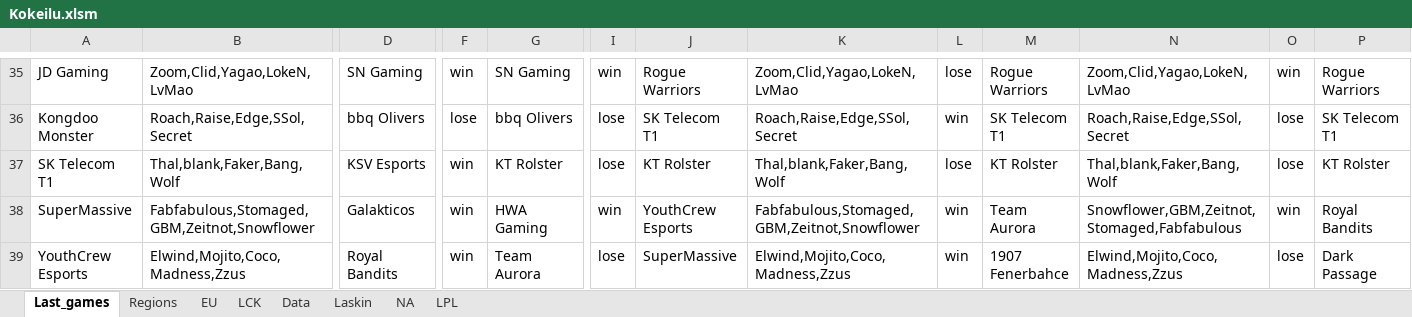
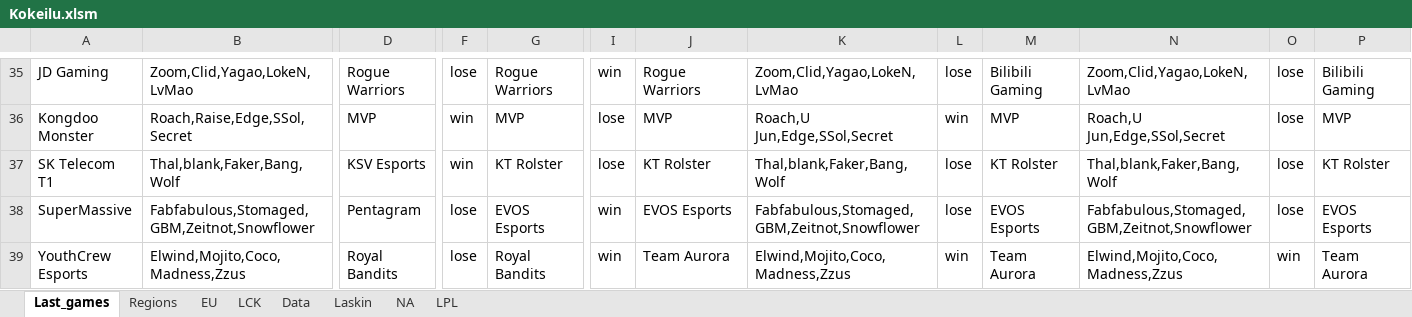
Before and after one commit to Ledareg/e-sports, an Excel workbook: Kokeilu.xlsm, sheet Last_games, drawn as a sheet; only a part is shown, gaps mark what is left out; values as stored, in another font and other column widths than the file's, no borders; the diff covers the shown part only; the diff names each change by its address in the sheet, - before the commit and + after, or states it on an @@ line.

```diff
--- a/Kokeilu.xlsm (sheet Last_games)
+++ b/Kokeilu.xlsm (sheet Last_games)
-D35: SN Gaming
+D35: Rogue Warriors
-F35: win
+F35: lose
-G35: SN Gaming
+G35: Rogue Warriors
-M35: Rogue Warriors
+M35: Bilibili Gaming
-O35: win
+O35: lose
-P35: Rogue Warriors
+P35: Bilibili Gaming
-D36: bbq Olivers
+D36: MVP
-F36: lose
+F36: win
-G36: bbq Olivers
+G36: MVP
-J36: SK Telecom T1
+J36: MVP
-K36: Roach,Raise,Edge,SSol,Secret
+K36: Roach,U Jun,Edge,SSol,Secret
-M36: SK Telecom T1
+M36: MVP
-N36: Roach,Raise,Edge,SSol,Secret
+N36: Roach,U Jun,Edge,SSol,Secret
-P36: SK Telecom T1
+P36: MVP
-D38: Galakticos
+D38: Pentagram
-F38:F39: win
+F38:F39: lose
-G38: HWA Gaming
+G38: EVOS Esports
-J38: YouthCrew Esports
+J38: EVOS Esports
-L38: win
+L38: lose
-M38: Team Aurora
+M38: EVOS Esports
-N38: Snowflower,GBM,Zeitnot,Stomaged,Fabfabulous
+N38: Fabfabulous,Stomaged,GBM,Zeitnot,Snowflower
-O38: win
+O38: lose
-P38: Royal Bandits
+P38: EVOS Esports
-G39: Team Aurora
+G39: Royal Bandits
-I39: lose
+I39: win
-J39: SuperMassive
+J39: Team Aurora
-M39: 1907 Fenerbahce
+M39: Team Aurora
-O39: lose
+O39: win
-P39: Dark Passage
+P39: Team Aurora
```
Also changed, not shown: 141 edited cells elsewhere in this sheet, sheet Data, sheet Laskin, formulas that keep their value, charts or pictures, 6 other files.
